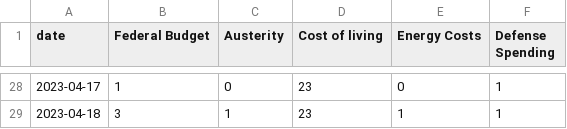
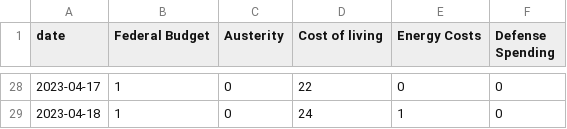
Before and after one commit to isentia-gapi/au_budget, a CSV file: search-30days-timeline-topics.csv, drawn as a sheet; only a part is shown, gaps mark what is left out; the diff covers the shown part only.

```diff
--- a/search-30days-timeline-topics.csv
+++ b/search-30days-timeline-topics.csv
@@ -28,2 +28,2 @@ date,Federal Budget,Austerity,Cost of living,Energy Costs,Defense Spending
-2023-04-17,1,0,23,0,1
-2023-04-18,3,1,23,1,1
+2023-04-17,1,0,22,0,0
+2023-04-18,1,0,24,1,0
```
Also changed, not shown: 33 edited cells elsewhere in this file.
